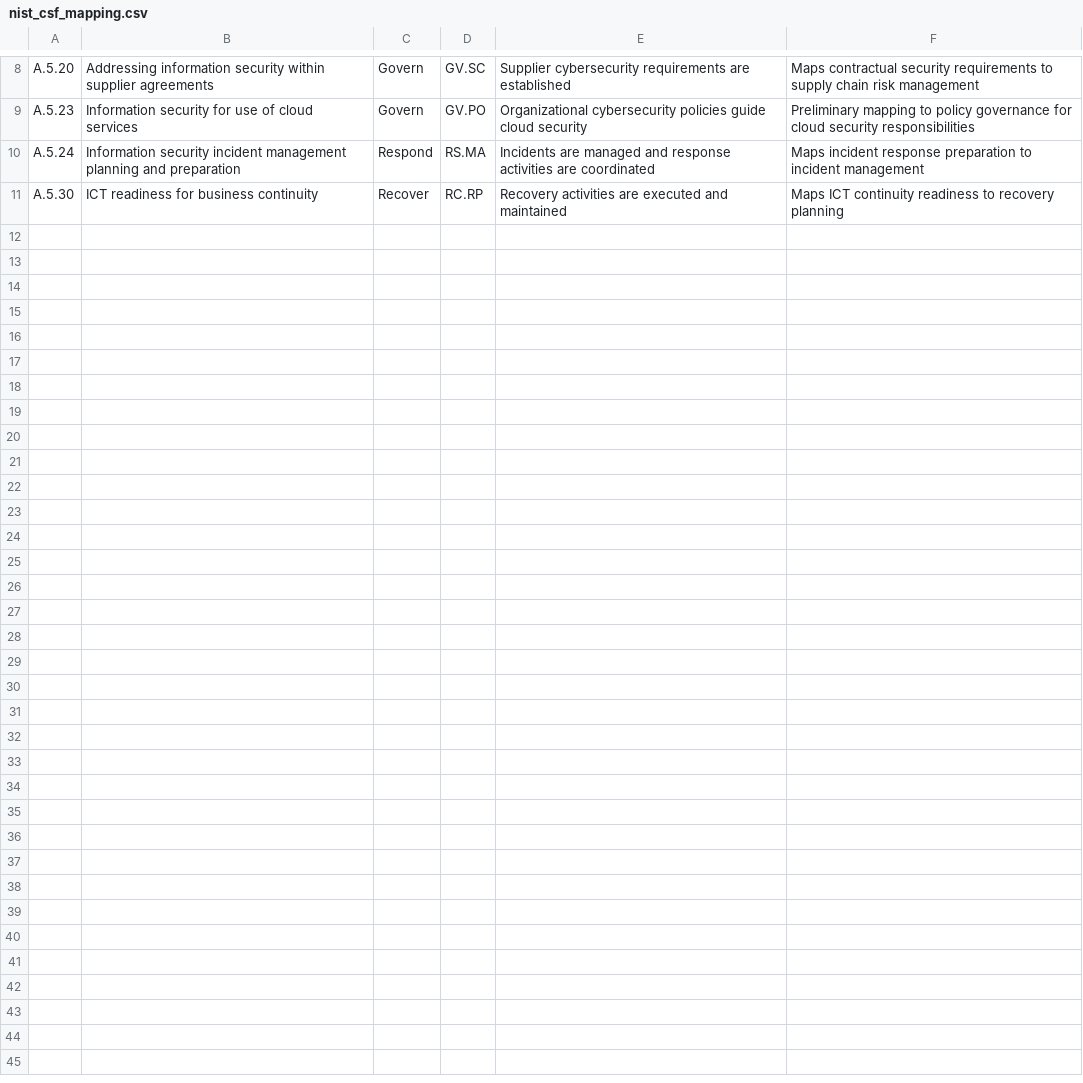
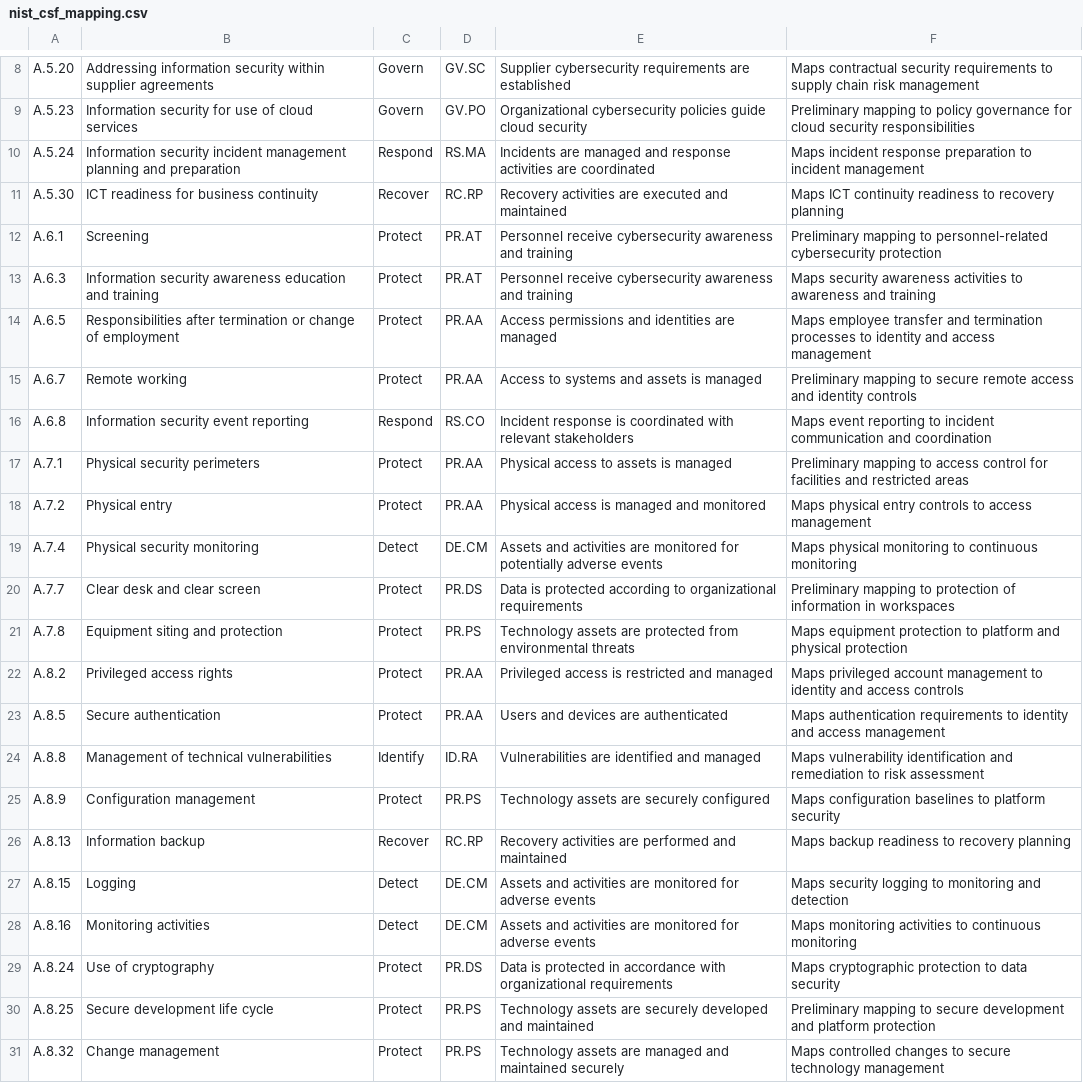
Before and after one commit to AttahMelford/ISO-IEC-27001-compliance-gap-assessment, a CSV file: assessment/nist_csf_mapping.csv, drawn as a sheet; only a part is shown, gaps mark what is left out.

Commit message:
Complete ISO 27001 to NIST CSF mapping

```diff
--- a/assessment/nist_csf_mapping.csv
+++ b/assessment/nist_csf_mapping.csv
@@ -11 +11,21 @@ A.5.24,Information security incident management planning and preparation,Respond
 A.5.30,ICT readiness for business continuity,Recover,RC.RP,Recovery activities are executed and maintained,Maps ICT continuity readiness to recovery planning
+A.6.1,Screening,Protect,PR.AT,Personnel receive cybersecurity awareness and training,Preliminary mapping to personnel-related cybersecurity protection
+A.6.3,Information security awareness education and training,Protect,PR.AT,Personnel receive cybersecurity awareness and training,Maps security awareness activities to awareness and training
+A.6.5,Responsibilities after termination or change of employment,Protect,PR.AA,Access permissions and identities are managed,Maps employee transfer and termination processes to identity and access management
+A.6.7,Remote working,Protect,PR.AA,Access to systems and assets is managed,Preliminary mapping to secure remote access and identity controls
+A.6.8,Information security event reporting,Respond,RS.CO,Incident response is coordinated with relevant stakeholders,Maps event reporting to incident communication and coordination
+A.7.1,Physical security perimeters,Protect,PR.AA,Physical access to assets is managed,Preliminary mapping to access control for facilities and restricted areas
+A.7.2,Physical entry,Protect,PR.AA,Physical access is managed and monitored,Maps physical entry controls to access management
+A.7.4,Physical security monitoring,Detect,DE.CM,Assets and activities are monitored for potentially adverse events,Maps physical monitoring to continuous monitoring
+A.7.7,Clear desk and clear screen,Protect,PR.DS,Data is protected according to organizational requirements,Preliminary mapping to protection of information in workspaces
+A.7.8,Equipment siting and protection,Protect,PR.PS,Technology assets are protected from environmental threats,Maps equipment protection to platform and physical protection
+A.8.2,Privileged access rights,Protect,PR.AA,Privileged access is restricted and managed,Maps privileged account management to identity and access controls
+A.8.5,Secure authentication,Protect,PR.AA,Users and devices are authenticated,Maps authentication requirements to identity and access management
+A.8.8,Management of technical vulnerabilities,Identify,ID.RA,Vulnerabilities are identified and managed,Maps vulnerability identification and remediation to risk assessment
+A.8.9,Configuration management,Protect,PR.PS,Technology assets are securely configured,Maps configuration baselines to platform security
+A.8.13,Information backup,Recover,RC.RP,Recovery activities are performed and maintained,Maps backup readiness to recovery planning
+A.8.15,Logging,Detect,DE.CM,Assets and activities are monitored for adverse events,Maps security logging to monitoring and detection
+A.8.16,Monitoring activities,Detect,DE.CM,Assets and activities are monitored for adverse events,Maps monitoring activities to continuous monitoring
+A.8.24,Use of cryptography,Protect,PR.DS,Data is protected in accordance with organizational requirements,Maps cryptographic protection to data security
+A.8.25,Secure development life cycle,Protect,PR.PS,Technology assets are securely developed and maintained,Preliminary mapping to secure development and platform protection
+A.8.32,Change management,Protect,PR.PS,Technology assets are managed and maintained securely,Maps controlled changes to secure technology management
```
